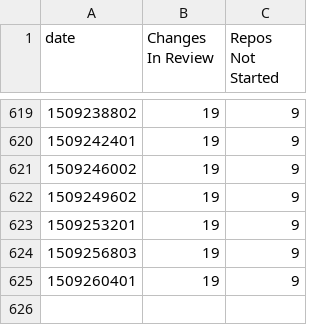
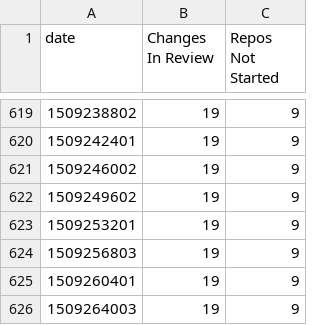
Before and after one commit to lbragstad/openstack-doc-migration-burndown, a CSV file: data.csv, drawn as a sheet; only a part is shown, gaps mark what is left out.

```diff
--- a/data.csv
+++ b/data.csv
@@ -625 +625,2 @@ date,Changes In Review,Repos Not Started
 1509260401,19,9
+1509264003,19,9
```
Also changed, not shown: 1 other file.
